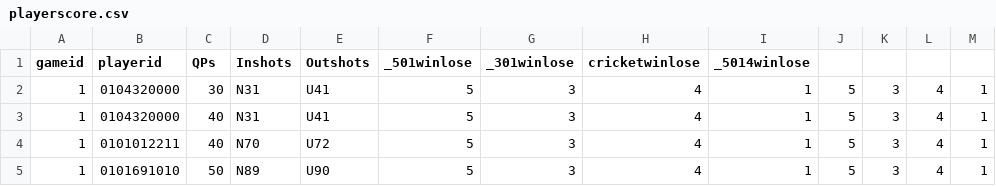
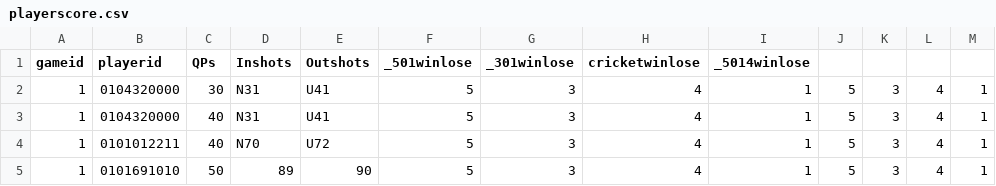
Before and after one commit to rnyaaa/H_41_verklegt_namskeid_1, a CSV file: RU Basement Open/models/playerscore.csv, drawn as a sheet.

Commit message:
Fékk UI QP playerscores til að virka :>>>

```diff
--- a/RU Basement Open/models/playerscore.csv
+++ b/RU Basement Open/models/playerscore.csv
@@ -4,2 +4,2 @@ gameid,playerid,QPs,Inshots,Outshots,_501winlose,_301winlose,cricketwinlose,_501
 1,0101012211,40,N70,U72,5,3,4,1,5,3,4,1
-1,0101691010,50,N89,U90,5,3,4,1,5,3,4,1
+1,0101691010,50,89,90,5,3,4,1,5,3,4,1
```
Also changed, not shown: 7 other files.
